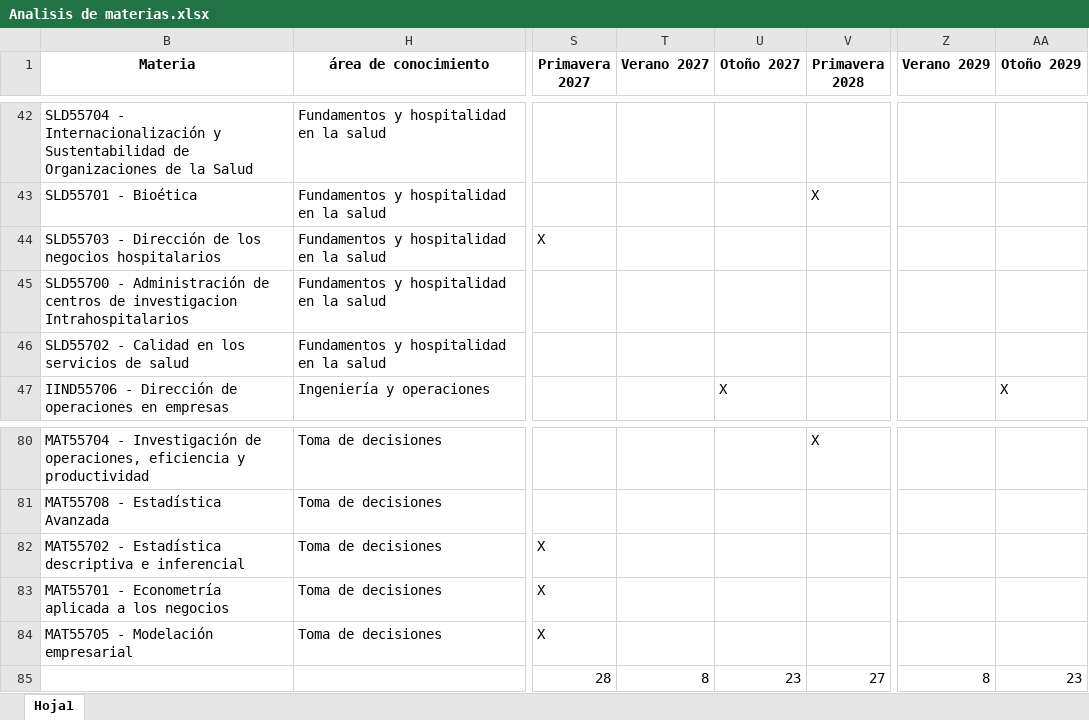
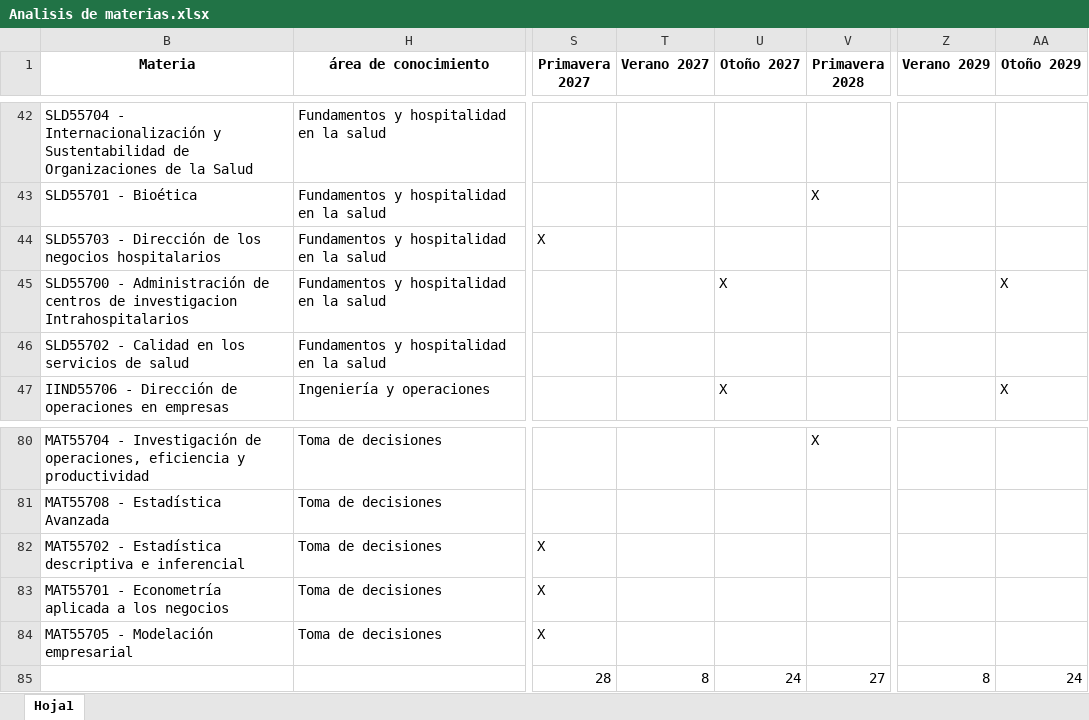
Before and after one commit to Jera09/Aperturas-de-materias, an Excel workbook: Analisis de materias.xlsx, sheet Hoja1, drawn as a sheet; only a part is shown, gaps mark what is left out; values as stored, in another font and other column widths than the file's, no borders; conditional formats not drawn; the diff names each change by its address in the sheet, - before the commit and + after, or states it on an @@ line.

Commit message:
Actualización de calendario

```diff
--- a/Analisis de materias.xlsx (sheet Hoja1)
+++ b/Analisis de materias.xlsx (sheet Hoja1)
-U45 (Otoño 2027): (empty)
+U45 (Otoño 2027): X
-AA45 (Otoño 2029): (empty)
+AA45 (Otoño 2029): X
-U85 (Otoño 2027): 23
+U85 (Otoño 2027): 24
-AA85 (Otoño 2029): 23
+AA85 (Otoño 2029): 24
```
